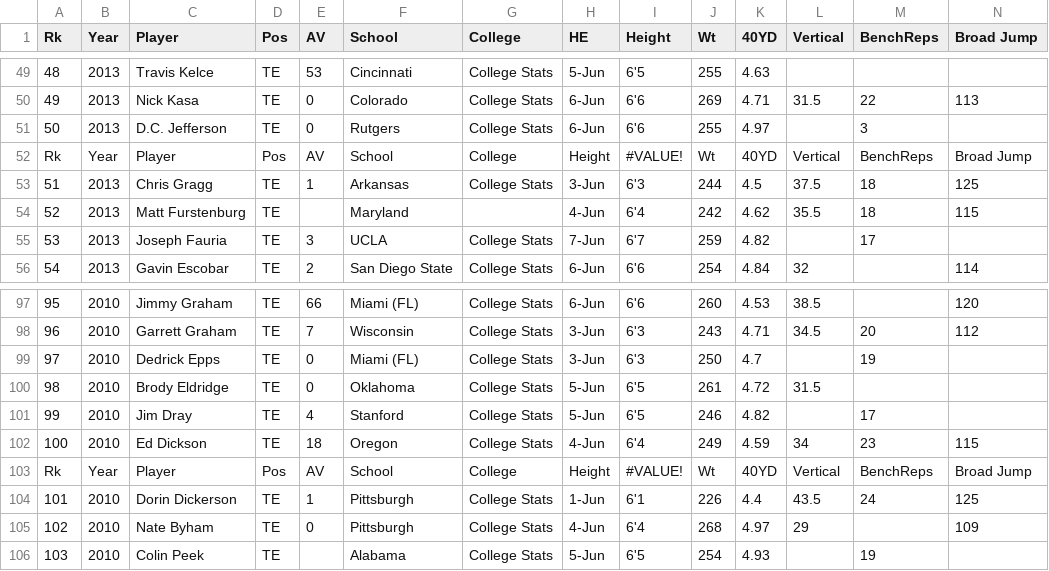
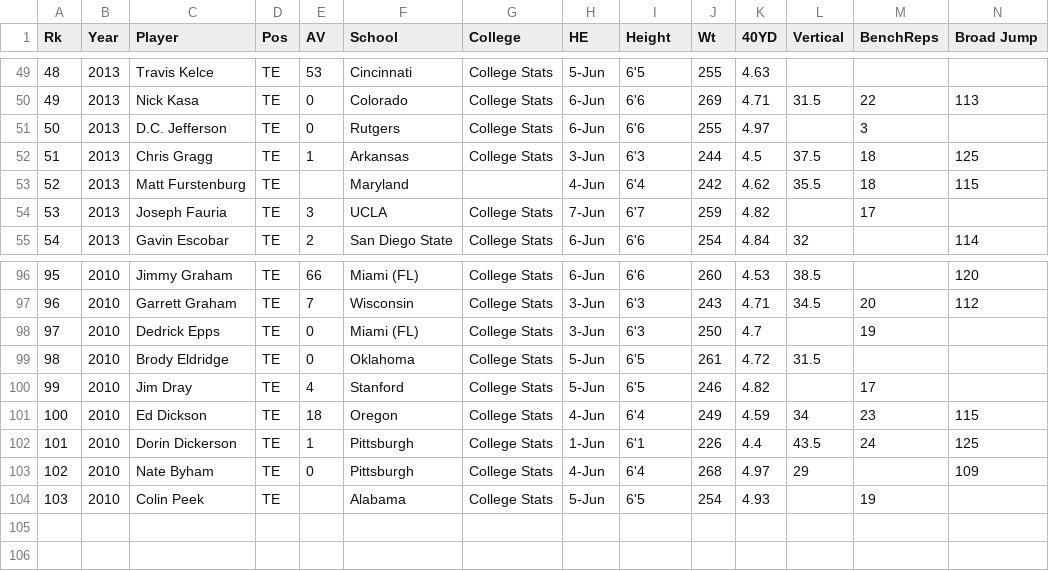
Before and after one commit to lucyhohler/The_Panda_Express, a CSV file: Raw/NFL_Combined/TE2010_2015.csv, drawn as a sheet; only a part is shown, gaps mark what is left out; rows hold the shown columns only; the diff names each change by its address in the sheet, - before the commit and + after, or states it on an @@ line.

```diff
--- a/Raw/NFL_Combined/TE2010_2015.csv
+++ b/Raw/NFL_Combined/TE2010_2015.csv
-row 52: Rk | Year | Player | Pos | AV | School | College | Height | #VALUE! | Wt | 40YD | Vertical | BenchReps | Broad Jump
-row 103: Rk | Year | Player | Pos | AV | School | College | Height | #VALUE! | Wt | 40YD | Vertical | BenchReps | Broad Jump
```
Also changed, not shown: Raw/NFL_Combined/OLB_2010_to_2015.csv.
